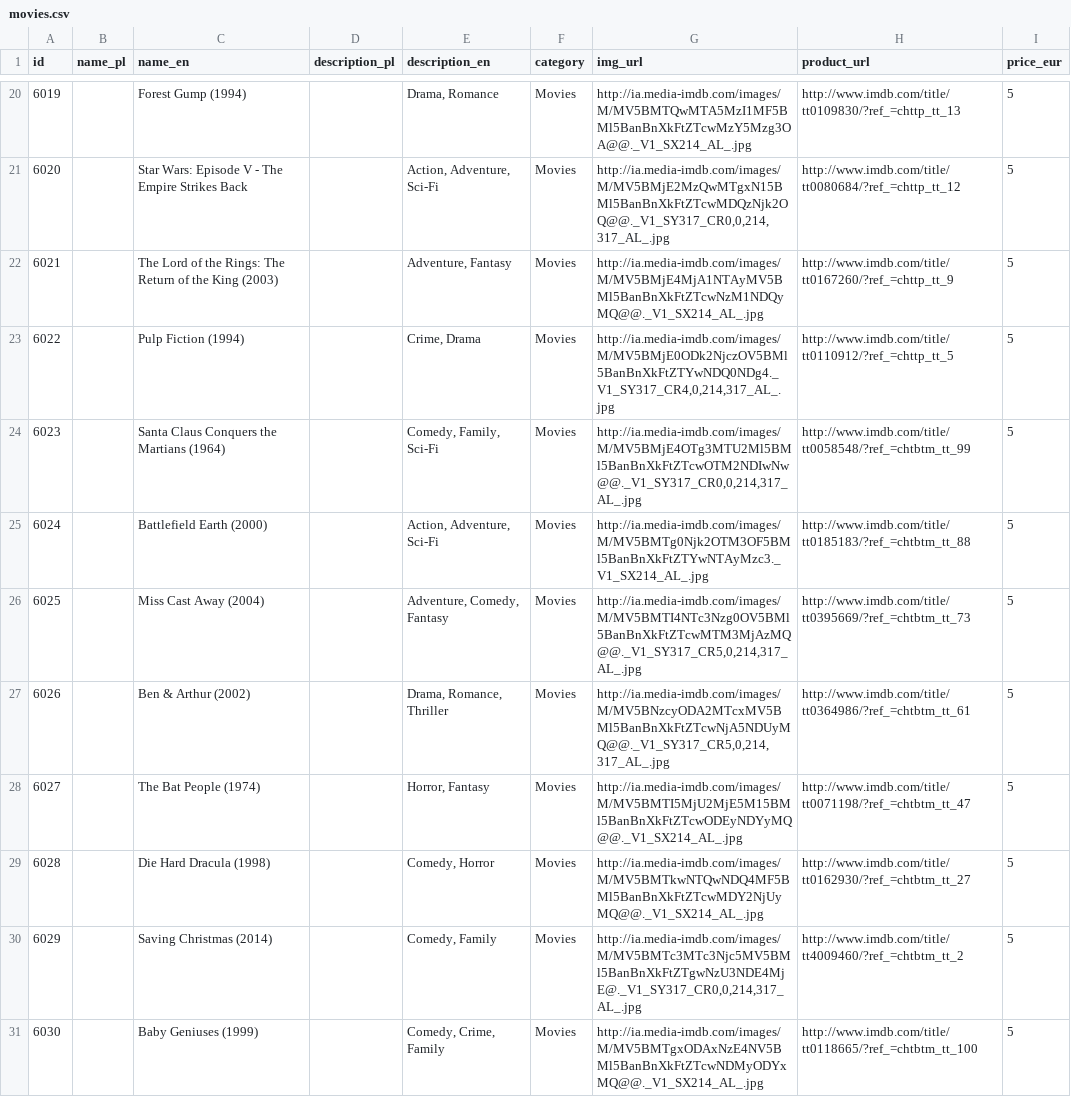
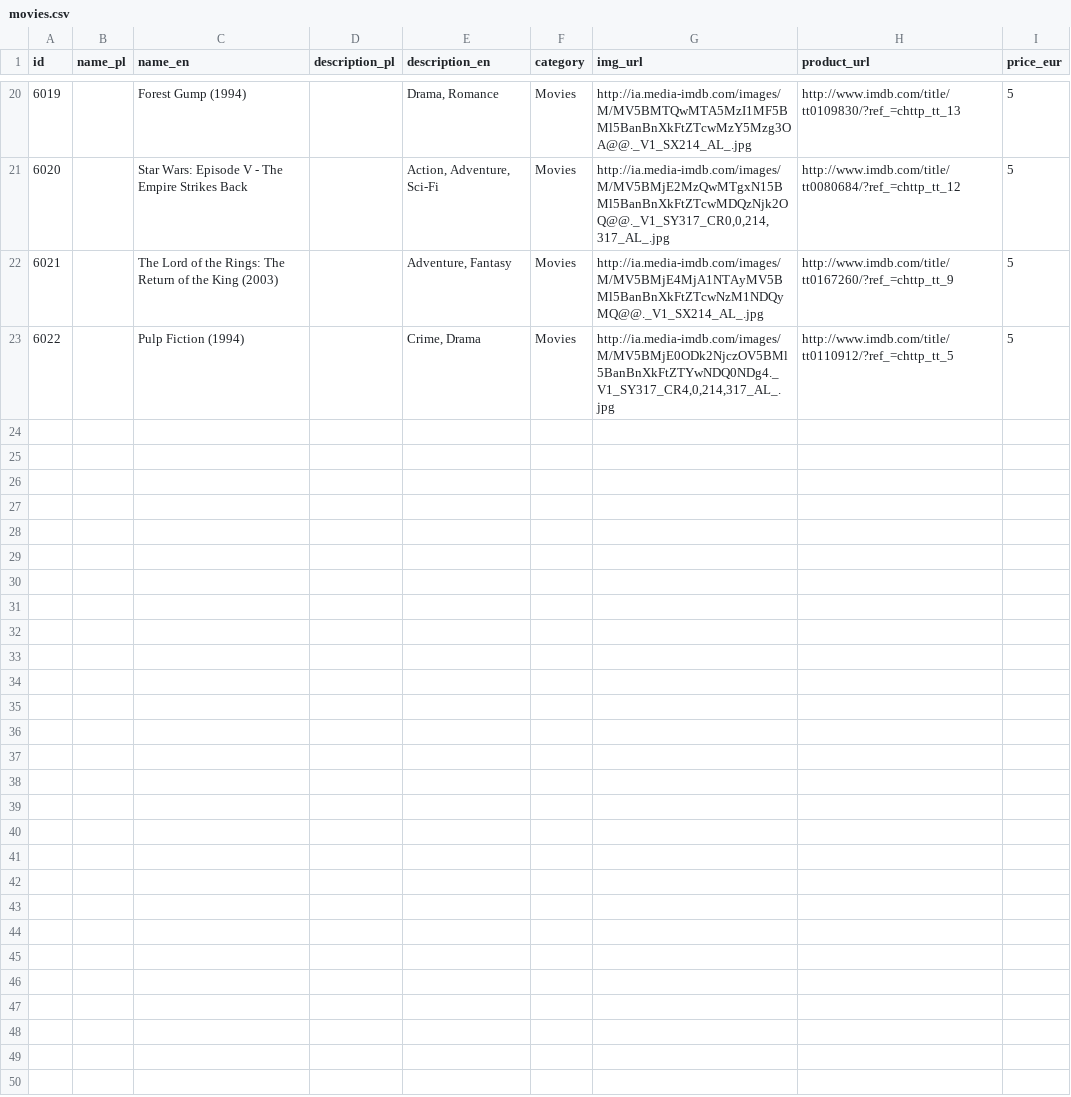
Before and after one commit to sprzedwojski/social-commerce-spring, a CSV file: res/products/movies.csv, drawn as a sheet; only a part is shown, gaps mark what is left out; the diff names each change by its address in the sheet, - before the commit and + after, or states it on an @@ line.

```diff
--- a/res/products/movies.csv
+++ b/res/products/movies.csv
-row 24: 6023 |  | Santa Claus Conquers the Martians (1964) |  | Comedy, Family, Sci-Fi | Movies | http://ia.media-imdb.com/images/M/MV5BMjE4OTg3MTU2Ml5BMl5BanBnXkFtZTcwOTM2NDIwNw@@._V1_SY317_CR0,0,214,317_AL_.jpg | http://www.imdb.com/title/tt0058548/?ref_=chtbtm_tt_99 | 5
-row 25: 6024 |  | Battlefield Earth (2000) |  | Action, Adventure, Sci-Fi | Movies | http://ia.media-imdb.com/images/M/MV5BMTg0Njk2OTM3OF5BMl5BanBnXkFtZTYwNTAyMzc3._V1_SX214_AL_.jpg | http://www.imdb.com/title/tt0185183/?ref_=chtbtm_tt_88 | 5
-row 26: 6025 |  | Miss Cast Away (2004) |  | Adventure, Comedy, Fantasy | Movies | http://ia.media-imdb.com/images/M/MV5BMTI4NTc3Nzg0OV5BMl5BanBnXkFtZTcwMTM3MjAzMQ@@._V1_SY317_CR5,0,214,317_AL_.jpg | http://www.imdb.com/title/tt0395669/?ref_=chtbtm_tt_73 | 5
-row 27: 6026 |  | Ben & Arthur (2002) |  | Drama, Romance, Thriller | Movies | http://ia.media-imdb.com/images/M/MV5BNzcyODA2MTcxMV5BMl5BanBnXkFtZTcwNjA5NDUyMQ@@._V1_SY317_CR5,0,214,317_AL_.jpg | http://www.imdb.com/title/tt0364986/?ref_=chtbtm_tt_61 | 5
-row 28: 6027 |  | The Bat People (1974) |  | Horror, Fantasy | Movies | http://ia.media-imdb.com/images/M/MV5BMTI5MjU2MjE5M15BMl5BanBnXkFtZTcwODEyNDYyMQ@@._V1_SX214_AL_.jpg | http://www.imdb.com/title/tt0071198/?ref_=chtbtm_tt_47 | 5
-row 29: 6028 |  | Die Hard Dracula (1998) |  | Comedy, Horror | Movies | http://ia.media-imdb.com/images/M/MV5BMTkwNTQwNDQ4MF5BMl5BanBnXkFtZTcwMDY2NjUyMQ@@._V1_SX214_AL_.jpg | http://www.imdb.com/title/tt0162930/?ref_=chtbtm_tt_27 | 5
-row 30: 6029 |  | Saving Christmas (2014) |  | Comedy, Family | Movies | http://ia.media-imdb.com/images/M/MV5BMTc3MTc3Njc5MV5BMl5BanBnXkFtZTgwNzU3NDE4MjE@._V1_SY317_CR0,0,214,317_AL_.jpg | http://www.imdb.com/title/tt4009460/?ref_=chtbtm_tt_2 | 5
-row 31: 6030 |  | Baby Geniuses (1999) |  | Comedy, Crime, Family | Movies | http://ia.media-imdb.com/images/M/MV5BMTgxODAxNzE4NV5BMl5BanBnXkFtZTcwNDMyODYxMQ@@._V1_SX214_AL_.jpg | http://www.imdb.com/title/tt0118665/?ref_=chtbtm_tt_100 | 5
```
Also changed, not shown: res/products/bags.csv, res/products/shoes.csv, 14 other files.
